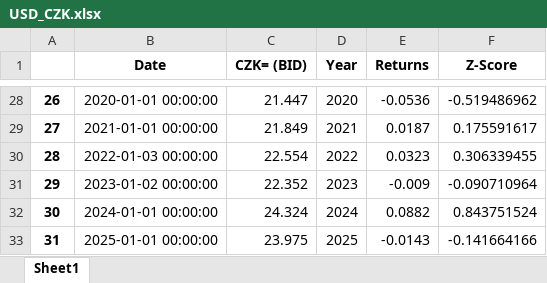
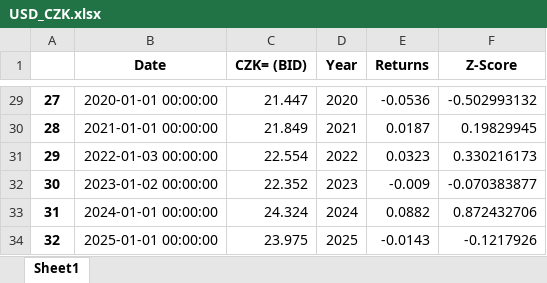
Before and after one commit to JachymS/FIRE_Rule_from_a_Perspective_of_a_Czech_Retail_Investor, an Excel workbook: data/exchange_rates/USD_CZK.xlsx, sheet Sheet1, drawn as a sheet; only a part is shown, gaps mark what is left out; values as stored, in another font and other column widths than the file's, no borders; addresses are those after the commit; the diff covers the shown part only; the diff names each change by its address in the sheet, - before the commit and + after, or states it on an @@ line.

```diff
--- a/data/exchange_rates/USD_CZK.xlsx (sheet Sheet1)
+++ b/data/exchange_rates/USD_CZK.xlsx (sheet Sheet1)
@@ column A renumbered from row 3 down @@
-F29 (Z-Score): -0.519486962
+F29 (Z-Score): -0.502993132
-F30 (Z-Score): 0.175591617
+F30 (Z-Score): 0.19829945
-F31 (Z-Score): 0.306339455
+F31 (Z-Score): 0.330216173
-F32 (Z-Score): -0.090710964
+F32 (Z-Score): -0.070383877
-F33 (Z-Score): 0.843751524
+F33 (Z-Score): 0.872432706
-F34 (Z-Score): -0.141664166
+F34 (Z-Score): -0.1217926
```
Also changed, not shown: 1 added row and 27 edited cells elsewhere in this sheet, 5 other files.
